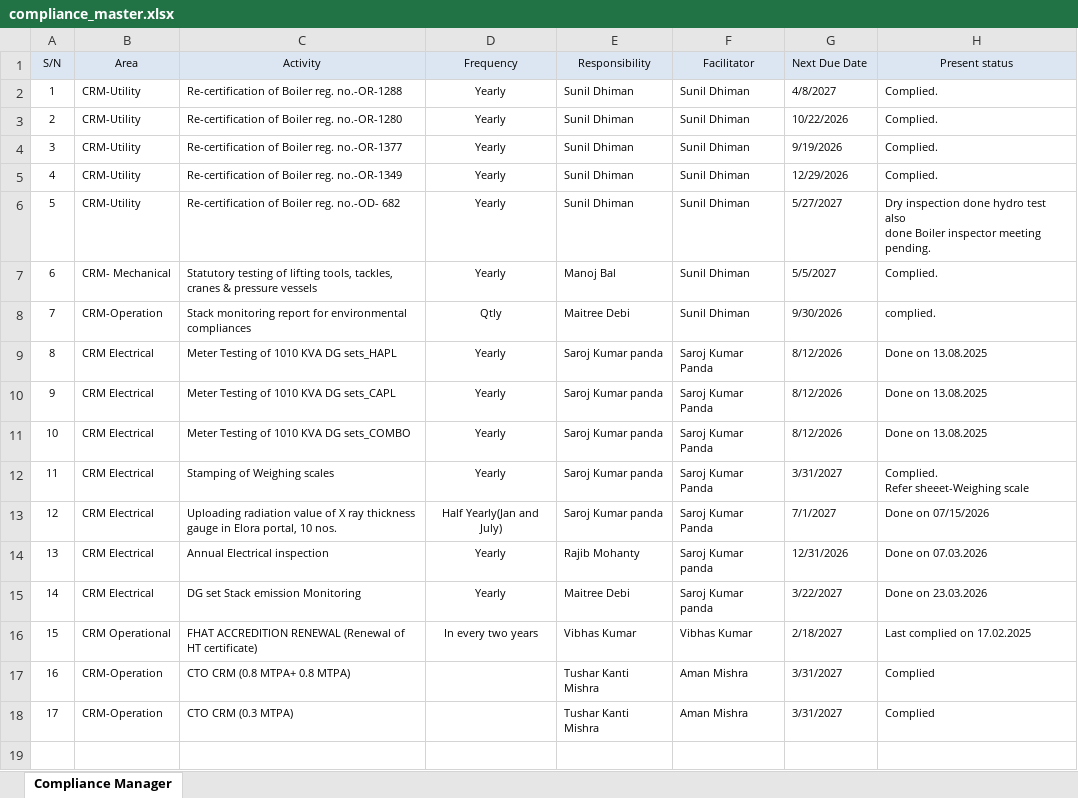
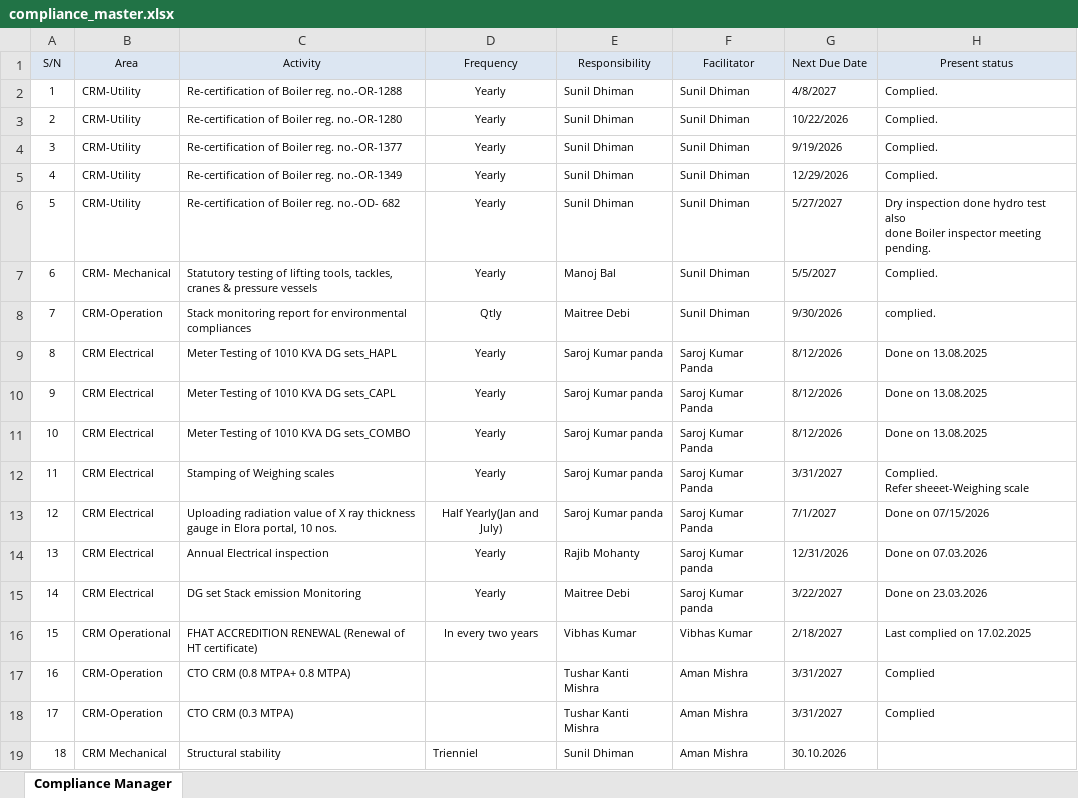
Before and after one commit to Ruchi11092002/CRM-COMPLIANCE-PORTAL, an Excel workbook: Data/compliance_master.xlsx, sheet Compliance Manager, drawn as a sheet; values as stored, in another font and other column widths than the file's, no borders; the diff names each change by its address in the sheet, - before the commit and + after, or states it on an @@ line.

Commit message:
Auto-sync compliance_master.xlsx from OneDrive

```diff
--- a/Data/compliance_master.xlsx (sheet Compliance Manager)
+++ b/Data/compliance_master.xlsx (sheet Compliance Manager)
+row 19: 18 | CRM Mechanical | Structural stability | Trienniel | Sunil Dhiman | Aman Mishra | 30.10.2026
```
